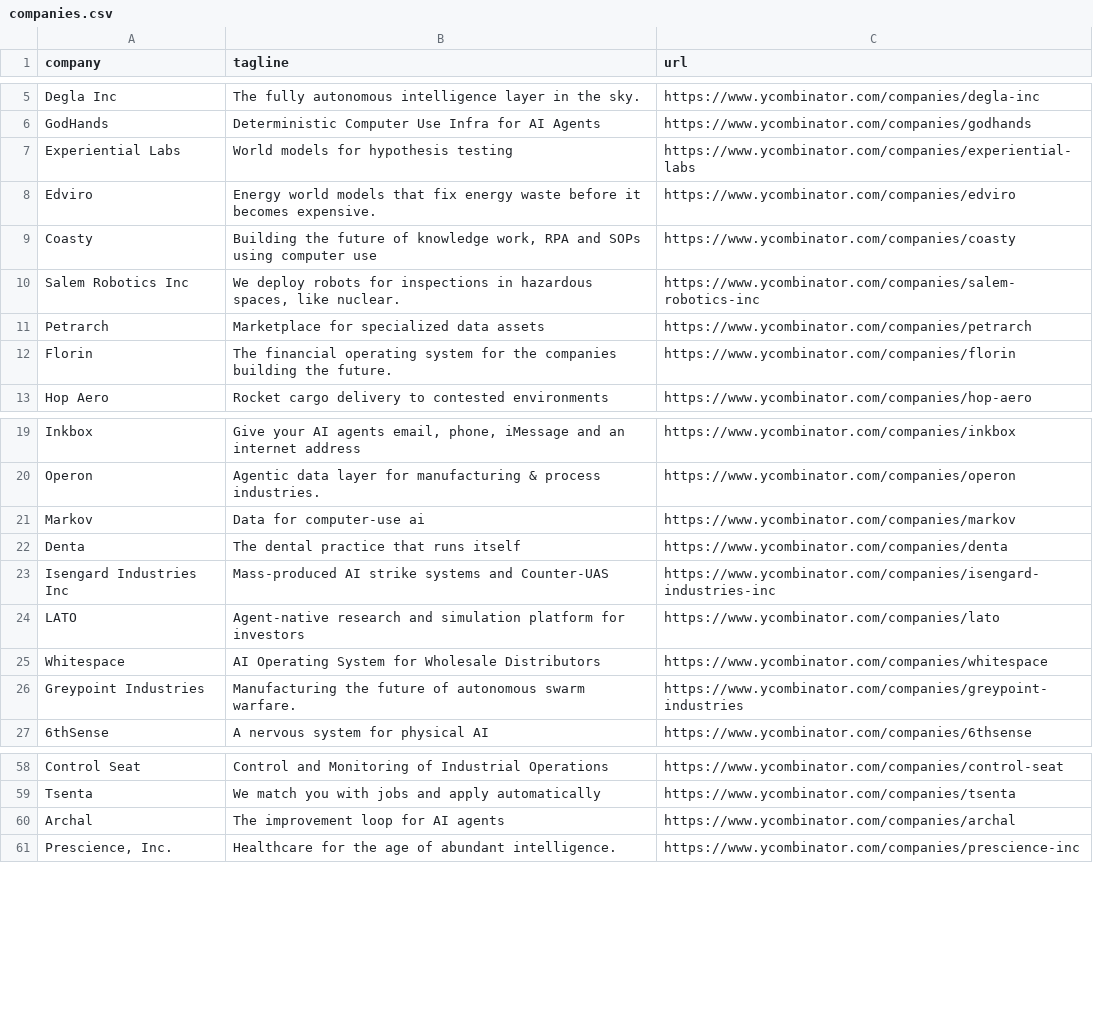
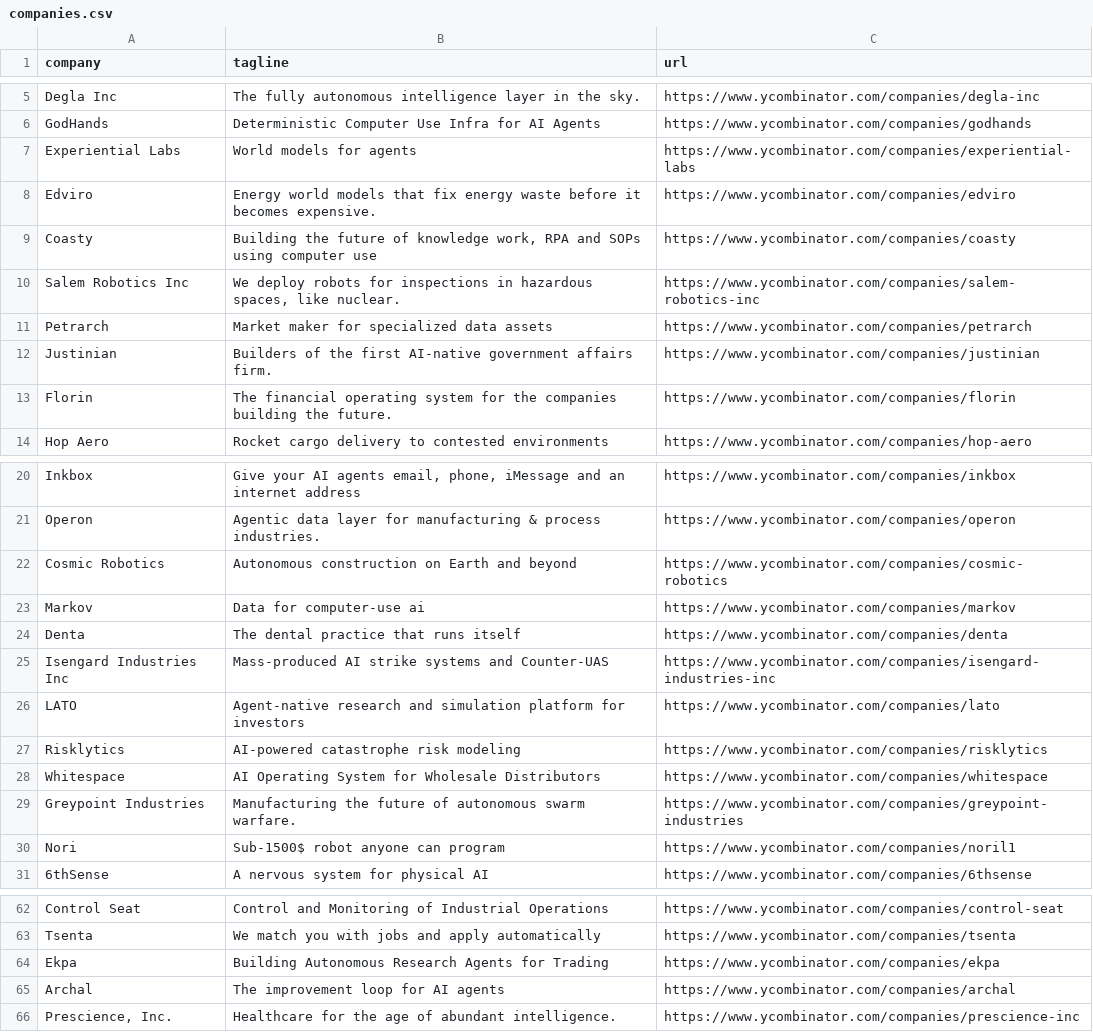
Before and after one commit to mcottle1/yc-updates, a CSV file: companies.csv, drawn as a sheet; only a part is shown, gaps mark what is left out.

```diff
--- a/companies.csv
+++ b/companies.csv
@@ -6,3 +6,3 @@ Degla Inc,The fully autonomous intelligence layer in the sky.,https://www.ycombi
 GodHands,Deterministic Computer Use Infra for AI Agents,https://www.ycombinator.com/companies/godhands
-Experiential Labs,World models for hypothesis testing,https://www.ycombinator.com/companies/experiential-labs
+Experiential Labs,World models for agents,https://www.ycombinator.com/companies/experiential-labs
 Edviro,Energy world models that fix energy waste before it becomes expensive.,https://www.ycombinator.com/companies/edviro
@@ -10,3 +10,4 @@ Coasty,"Building the future of knowledge work, RPA and SOPs using computer use",
 Salem Robotics Inc,"We deploy robots for inspections in hazardous spaces, like nuclear.",https://www.ycombinator.com/companies/salem-robotics-inc
-Petrarch,Marketplace for specialized data assets,https://www.ycombinator.com/companies/petrarch
+Petrarch,Market maker for specialized data assets,https://www.ycombinator.com/companies/petrarch
+Justinian,Builders of the first AI-native government affairs firm.,https://www.ycombinator.com/companies/justinian
 Florin,The financial operating system for the companies building the future.,https://www.ycombinator.com/companies/florin
@@ -20,2 +21,3 @@ Inkbox,"Give your AI agents email, phone, iMessage and an internet address",http
 Operon,Agentic data layer for manufacturing & process industries.,https://www.ycombinator.com/companies/operon
+Cosmic Robotics,Autonomous construction on Earth and beyond,https://www.ycombinator.com/companies/cosmic-robotics
 Markov,Data for computer-use ai,https://www.ycombinator.com/companies/markov
@@ -24,4 +26,6 @@ Isengard Industries Inc,Mass-produced AI strike systems and Counter-UAS,https://
 LATO,Agent-native research and simulation platform for investors,https://www.ycombinator.com/companies/lato
+Risklytics,AI-powered catastrophe risk modeling,https://www.ycombinator.com/companies/risklytics
 Whitespace,AI Operating System for Wholesale Distributors,https://www.ycombinator.com/companies/whitespace
 Greypoint Industries,Manufacturing the future of autonomous swarm warfare.,https://www.ycombinator.com/companies/greypoint-industries
+Nori,Sub-1500$ robot anyone can program,https://www.ycombinator.com/companies/noril1
 6thSense,A nervous system for physical AI,https://www.ycombinator.com/companies/6thsense
@@ -59,2 +63,3 @@ Control Seat,Control and Monitoring of Industrial Operations,https://www.ycombin
 Tsenta,We match you with jobs and apply automatically,https://www.ycombinator.com/companies/tsenta
+Ekpa,Building Autonomous Research Agents for Trading,https://www.ycombinator.com/companies/ekpa
 Archal,The improvement loop for AI agents,https://www.ycombinator.com/companies/archal
```
